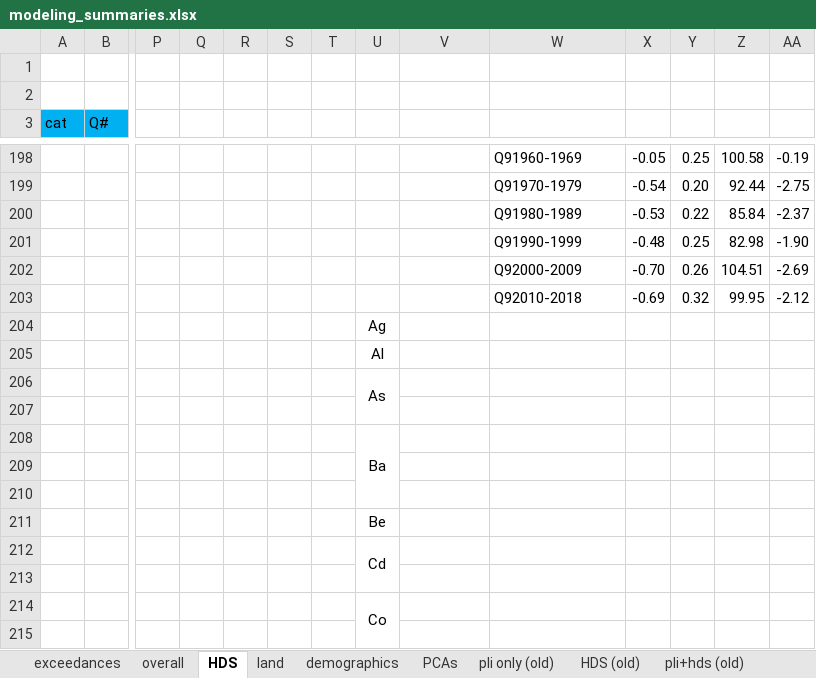
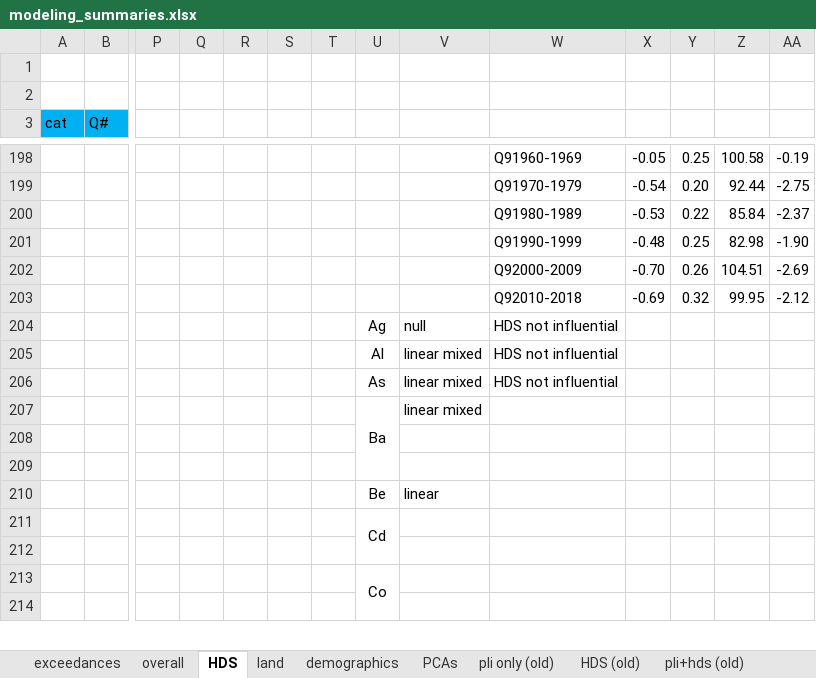
Before and after one commit to GChukwuonye/project-harvest, an Excel workbook: Figures/summaries_csvs/modeling_summaries.xlsx, sheet HDS, drawn as a sheet; only a part is shown, gaps mark what is left out; values as stored, in another font and other column widths than the file's, no borders; removed rows and columns are numbered as before the commit, all else as after; rows hold the shown columns only; the diff names each change by its address in the sheet, - before the commit and + after, or states it on an @@ line.

```diff
--- a/Figures/summaries_csvs/modeling_summaries.xlsx (sheet HDS)
+++ b/Figures/summaries_csvs/modeling_summaries.xlsx (sheet HDS)
-row 204:  |  |  |  |  |  |  | Ag
-row 205:  |  |  |  |  |  |  | Al
-row 206:  |  |  |  |  |  |  | As
-row 204: (empty)
+row 204:  |  |  |  |  |  |  | Ag | null | HDS not influential
-row 208:  |  |  |  |  |  |  | Ba
+row 205:  |  |  |  |  |  |  | Al | linear mixed | HDS not influential
+row 206:  |  |  |  |  |  |  | As | linear mixed | HDS not influential
+row 207:  |  |  |  |  |  |  | Ba | linear mixed
-V210: (empty)
+V210: linear
```
Also changed, not shown: 8 other files.
